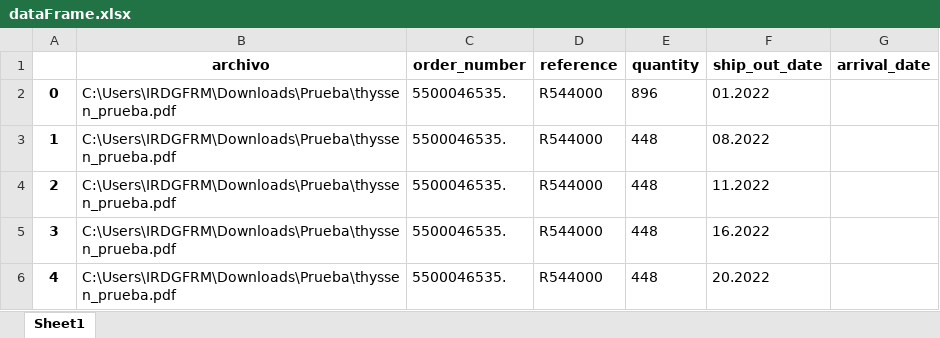
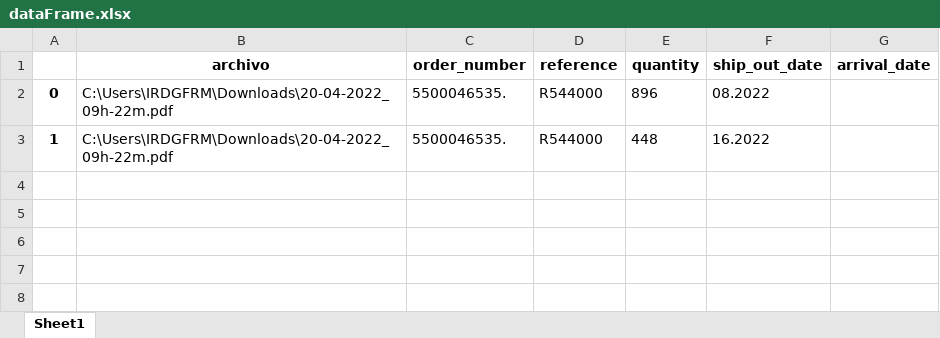
Before and after one commit to LobatoJaime/Bot-Creacion-de-Pedidos, an Excel workbook: AI_Engine/Resultados/Thyssenkrupp Campo Limpo/dataFrame.xlsx, sheet Sheet1, drawn as a sheet; values as stored, in another font and other column widths than the file's, no borders; the diff names each change by its address in the sheet, - before the commit and + after, or states it on an @@ line.

```diff
--- a/AI_Engine/Resultados/Thyssenkrupp Campo Limpo/dataFrame.xlsx (sheet Sheet1)
+++ b/AI_Engine/Resultados/Thyssenkrupp Campo Limpo/dataFrame.xlsx (sheet Sheet1)
-B2:B3 (archivo): C:\Users\IRDGFRM\Downloads\Prueba\thyssen_prueba.pdf
+B2:B3 (archivo): C:\Users\IRDGFRM\Downloads\20-04-2022_09h-22m.pdf
-F2 (ship_out_date): 01.2022
+F2 (ship_out_date): 08.2022
-F3 (ship_out_date): 08.2022
+F3 (ship_out_date): 16.2022
-row 4: 2 | C:\Users\IRDGFRM\Downloads\Prueba\thyssen_prueba.pdf | 5500046535. | R544000 | 448 | 11.2022
-row 5: 3 | C:\Users\IRDGFRM\Downloads\Prueba\thyssen_prueba.pdf | 5500046535. | R544000 | 448 | 16.2022
-row 6: 4 | C:\Users\IRDGFRM\Downloads\Prueba\thyssen_prueba.pdf | 5500046535. | R544000 | 448 | 20.2022
```
Also changed, not shown: AI_Engine/Resultados/WorldClass Industries/dataFrame.xlsx, 7 other files.
